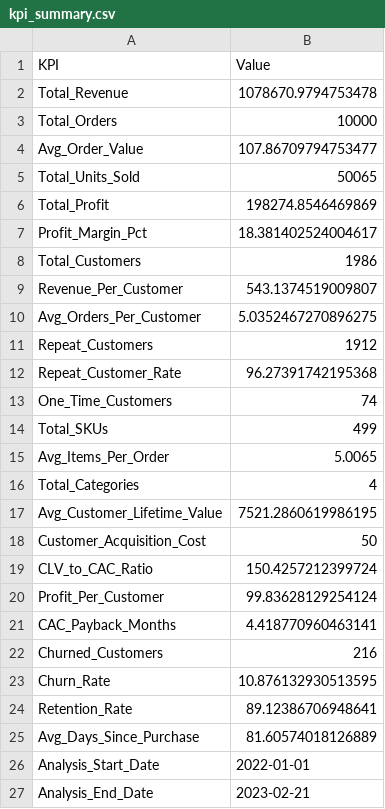
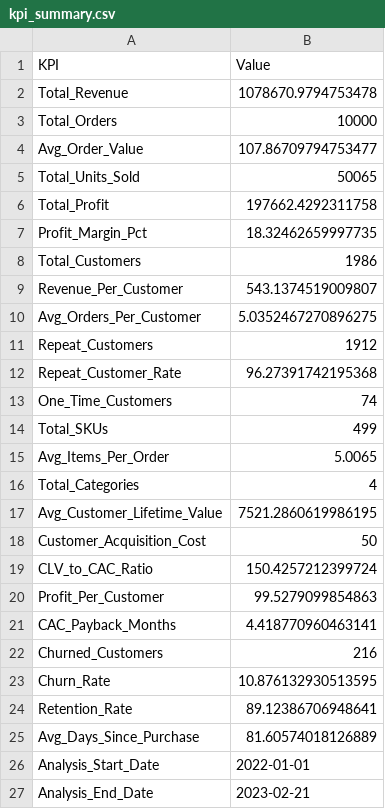
Before and after one commit to jeetendrasuthar25/retail-and-marketing-analytics, a CSV file: outputs/reports/kpi_summary.csv, drawn as a sheet; only a part is shown.

```diff
--- a/outputs/reports/kpi_summary.csv
+++ b/outputs/reports/kpi_summary.csv
@@ -5,4 +5,4 @@ Avg_Order_Value,107.86709794753477
 Total_Units_Sold,50065
-Total_Profit,198274.8546469869
-Profit_Margin_Pct,18.381402524004617
+Total_Profit,197662.4292311758
+Profit_Margin_Pct,18.32462659997735
 Total_Customers,1986
@@ -19,3 +19,3 @@ Customer_Acquisition_Cost,50
 CLV_to_CAC_Ratio,150.4257212399724
-Profit_Per_Customer,99.83628129254124
+Profit_Per_Customer,99.5279099854863
 CAC_Payback_Months,4.418770960463141
```
Also changed, not shown: docs/data_dictionary.csv, 40 other files.
